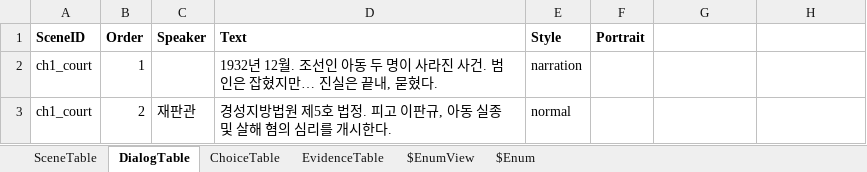
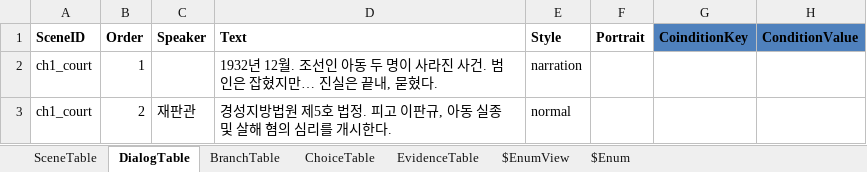
Before and after one commit to yong124/GSD, an Excel workbook: content/script.xlsx, sheet DialogTable, drawn as a sheet; only a part is shown; values as stored, in another font and other column widths than the file's, no borders; table styles not drawn; the diff names each change by its address in the sheet, - before the commit and + after, or states it on an @@ line.

```diff
--- a/content/script.xlsx (sheet DialogTable)
+++ b/content/script.xlsx (sheet DialogTable)
+sheet tab: BranchTable
-G1: (empty)
+G1: CoinditionKey
-G1:H1 fill: none
+G1:H1 fill: #4F81BD
-H1: (empty)
+H1: ConditionValue
```
Also changed, not shown: 13 other files.
